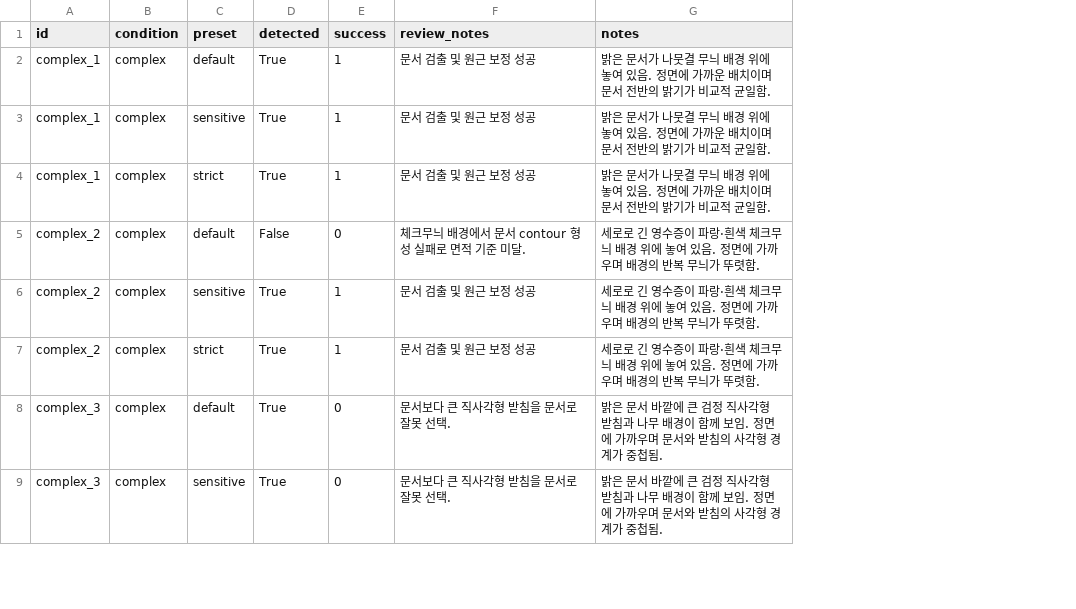
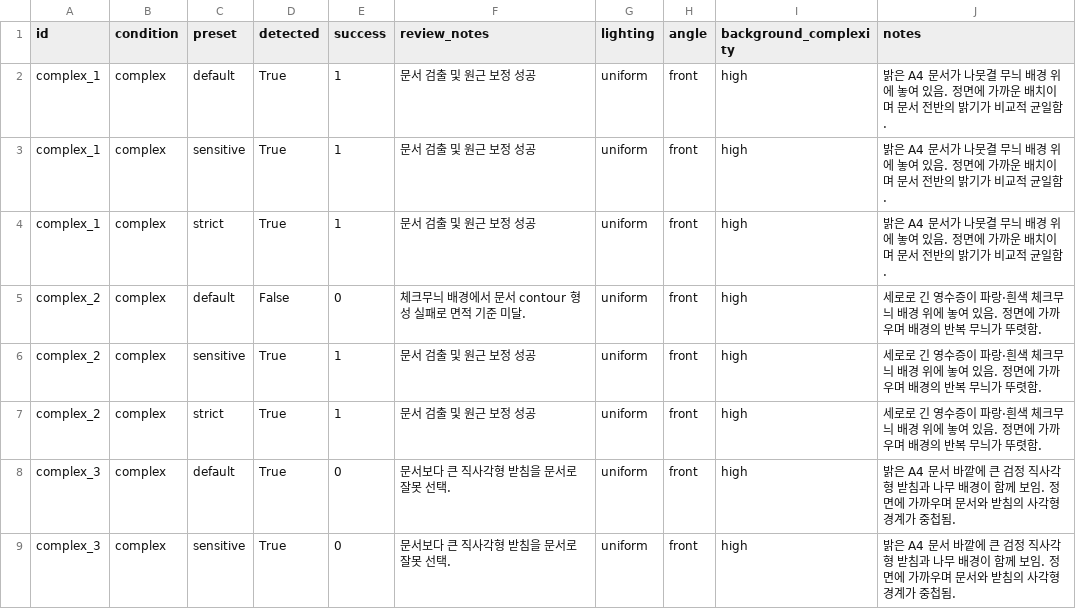
Before and after one commit to shannonlee-dev/document-digitization-pipeline, a CSV file: outputs/evaluation/results.csv, drawn as a sheet; only a part is shown; addresses are those after the commit; the diff covers the shown part only; the diff names each change by its address in the sheet, - before the commit and + after, or states it on an @@ line.

Commit message:
feat(evaluation): add metadata fields and clarify document types

```diff
--- a/outputs/evaluation/results.csv
+++ b/outputs/evaluation/results.csv
+column G (lighting), rows 2-9: all uniform
+column H (angle), rows 2-9: all front
+column I (background_complexity), rows 2-9: all high
-J2:J4 (notes): 밝은 문서가…
+J2:J4 (notes): 밝은 A4 문서가…
-J8:J9 (notes): 밝은 문서 바…
+J8:J9 (notes): 밝은 A4 문서 바…
```
Also changed, not shown: 25 edited cells elsewhere in this file, 4 other files.
